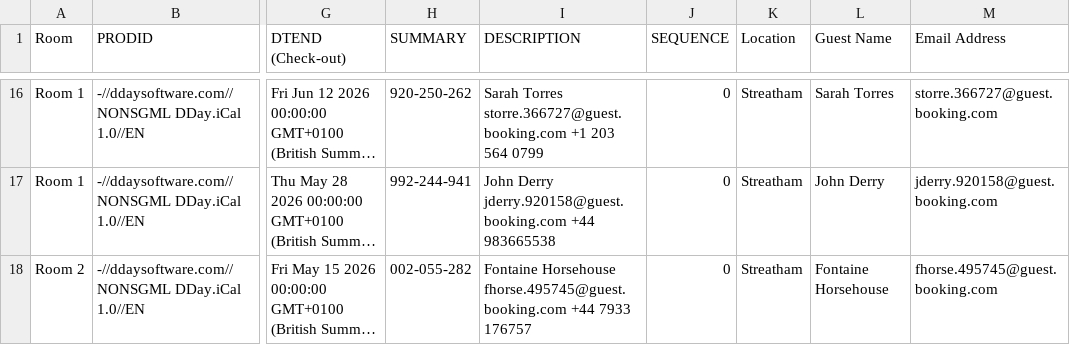
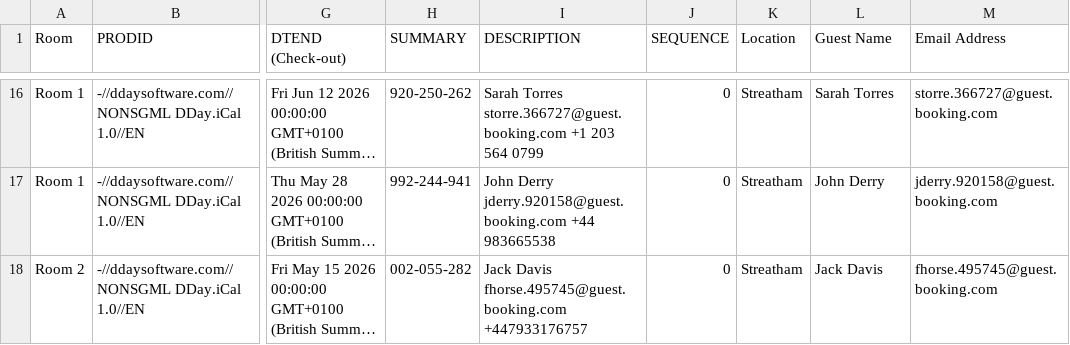
Before and after one commit to McConnell-Properties/ttlock-auto-codes, a CSV file: automation-data/bookings.csv, drawn as a sheet; only a part is shown, gaps mark what is left out; long unchanged cells end in …; the diff covers the shown part only; the diff names each change by its address in the sheet, - before the commit and + after, or states it on an @@ line.

Commit message:
Update bookings.csv from GAS

```diff
--- a/automation-data/bookings.csv
+++ b/automation-data/bookings.csv
-I18 (DESCRIPTION): Fontaine Horsehouse fhorse.495745@guest.booking.com +44 7933 176757
+I18 (DESCRIPTION): Jack Davis fhorse.495745@guest.booking.com +447933176757
-L18 (Guest Name): Fontaine Horsehouse
+L18 (Guest Name): Jack Davis
```
Also changed, not shown: 2 added rows elsewhere in this file.
